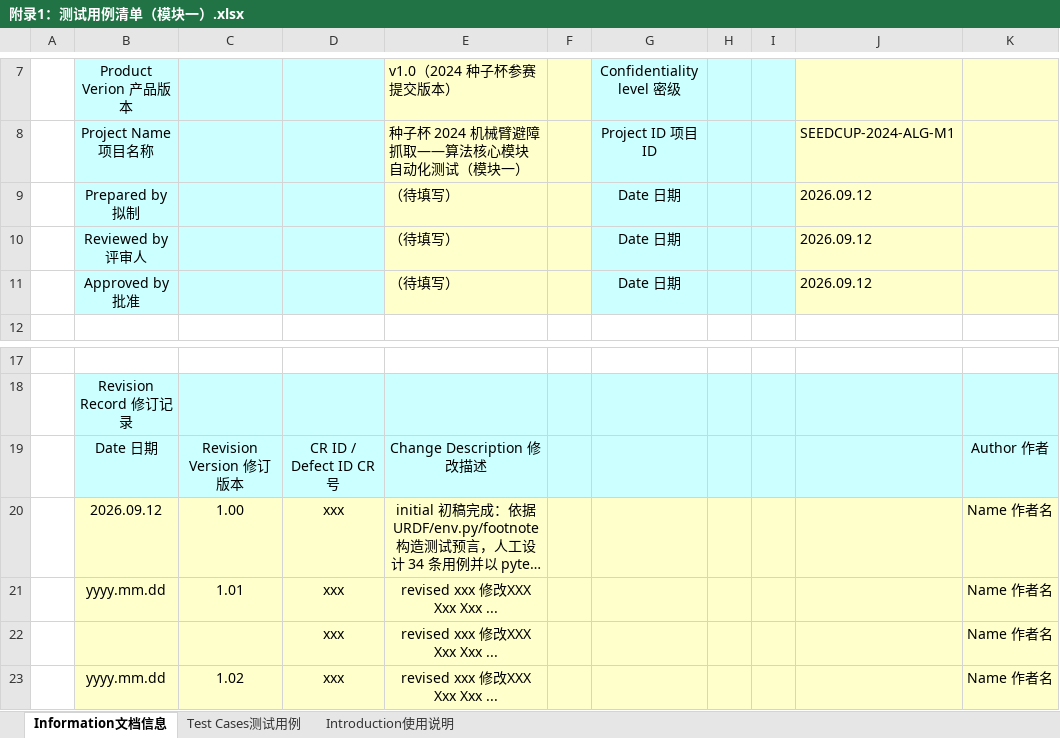
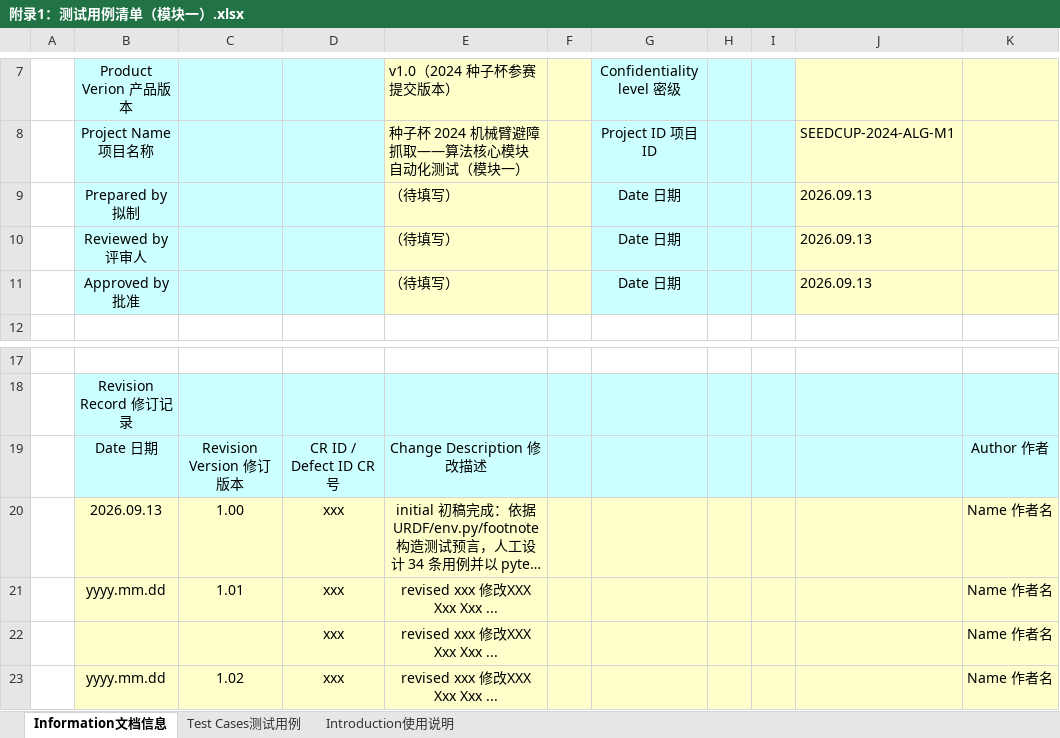
Before and after one commit to 9-2-1/2026H3-sc2024, an Excel workbook: 附录1：测试用例清单（模块一）.xlsx, sheet Information文档信息, drawn as a sheet; only a part is shown, gaps mark what is left out; long unchanged cells end in …; values as stored, in another font and other column widths than the file's, no borders; charts and pictures not drawn; the diff names each change by its address in the sheet, - before the commit and + after, or states it on an @@ line.

```diff
--- a/附录1：测试用例清单（模块一）.xlsx (sheet Information文档信息)
+++ b/附录1：测试用例清单（模块一）.xlsx (sheet Information文档信息)
-J9:J11: 2026.09.12
+J9:J11: 2026.09.13
-B20: 2026.09.12
+B20: 2026.09.13
```
Also changed, not shown: sheet Test Cases测试用例, 附录1：测试用例清单（模块二）.xlsx, 2 other files.
